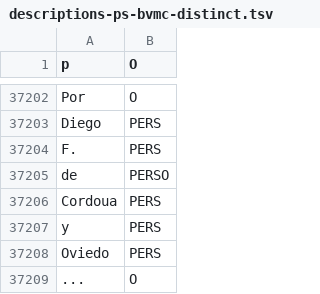
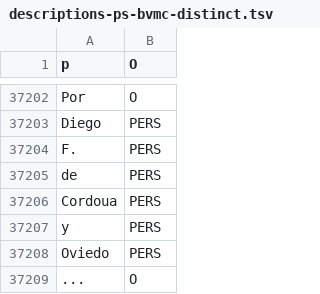
Before and after one commit to fbvmc/rda2geonames, a TSV file: src/main/resources/descriptions-ps-bvmc-distinct.tsv, drawn as a sheet; only a part is shown, gaps mark what is left out.

Commit message:
peso class wrong

```diff
--- a/src/main/resources/descriptions-ps-bvmc-distinct.tsv
+++ b/src/main/resources/descriptions-ps-bvmc-distinct.tsv
@@ -37204,3 +37204,3 @@ Diego	PERS
 F.	PERS
-de	PERSO
+de	PERS
 Cordoua	PERS
```
